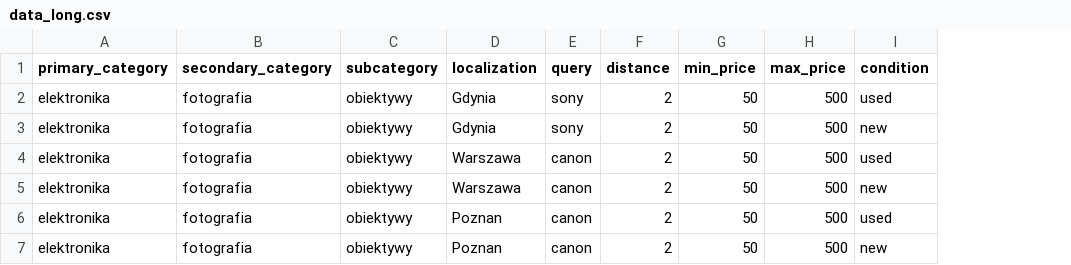
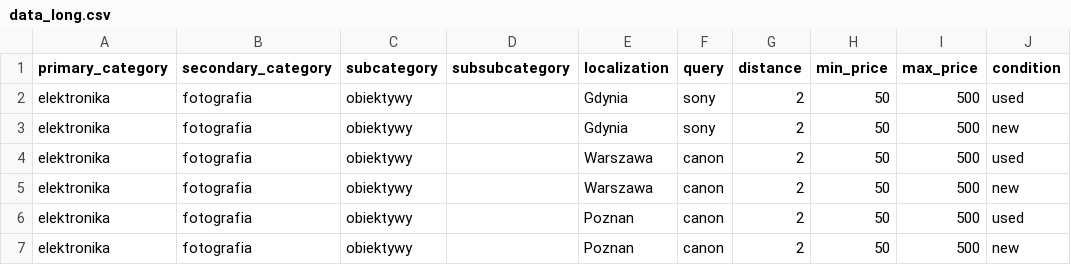
Before and after one commit to jakubbak-online/deal-hunter, a CSV file: src/data/data_long.csv, drawn as a sheet; the diff names each change by its address in the sheet, - before the commit and + after, or states it on an @@ line.

Commit message:
Added subsubcategory, since it exists on olx

```diff
--- a/src/data/data_long.csv
+++ b/src/data/data_long.csv
+column D (subsubcategory), empty
```
Also changed, not shown: 1 other file.
